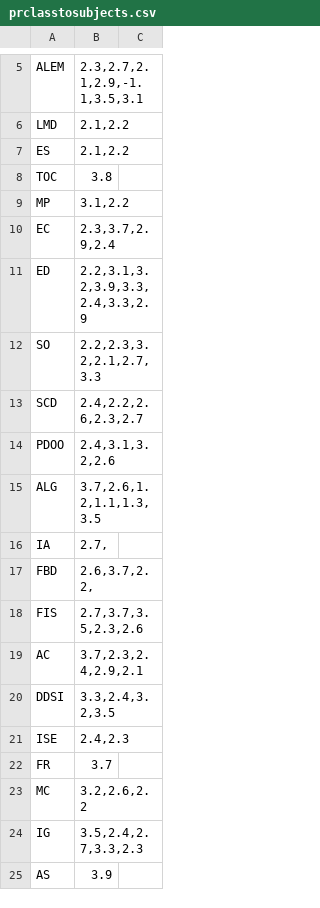
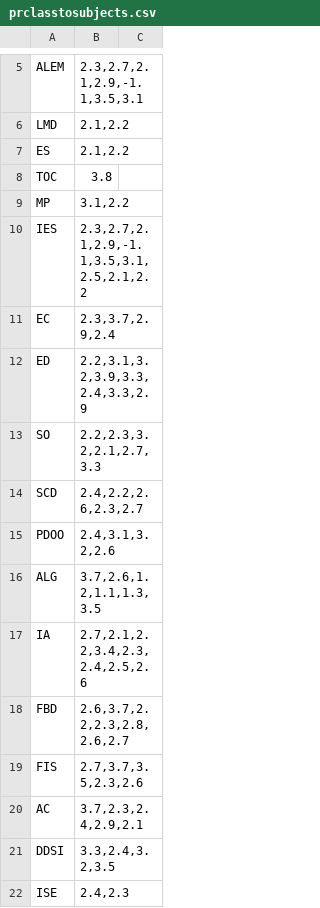
Before and after one commit to BraulioV/TFG, a CSV file: Dataset/prclasstosubjects.csv, drawn as a sheet; only a part is shown, gaps mark what is left out; the shorter side is filled out with more unchanged rows.

```diff
--- a/Dataset/prclasstosubjects.csv
+++ b/Dataset/prclasstosubjects.csv
@@ -9,2 +9,3 @@ TOC;3.8
 MP;3.1,2.2
+IES;2.3,2.7,2.1,2.9,-1.1,3.5,3.1,2.5,2.1,2.2
 EC;2.3,3.7,2.9,2.4
@@ -15,4 +16,4 @@ PDOO;2.4,3.1,3.2,2.6
 ALG;3.7,2.6,1.2,1.1,1.3,3.5
-IA;2.7,
-FBD;2.6,3.7,2.2,
+IA;2.7,2.1,2.2,3.4,2.3,2.4,2.5,2.6
+FBD;2.6,3.7,2.2,2.3,2.8,2.6,2.7
 FIS;2.7,3.7,3.5,2.3,2.6
```
Also changed, not shown: Dataset/groups.csv, Dataset/practiceclassrooms.csv, 1 other file.
